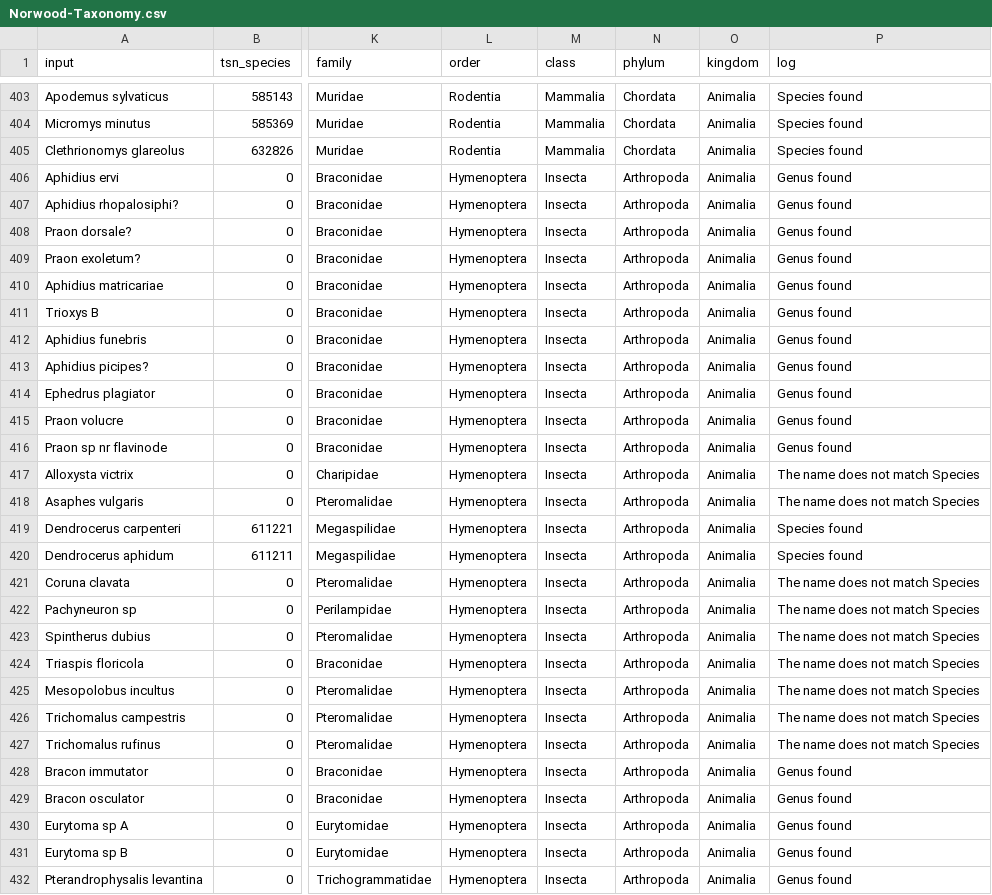
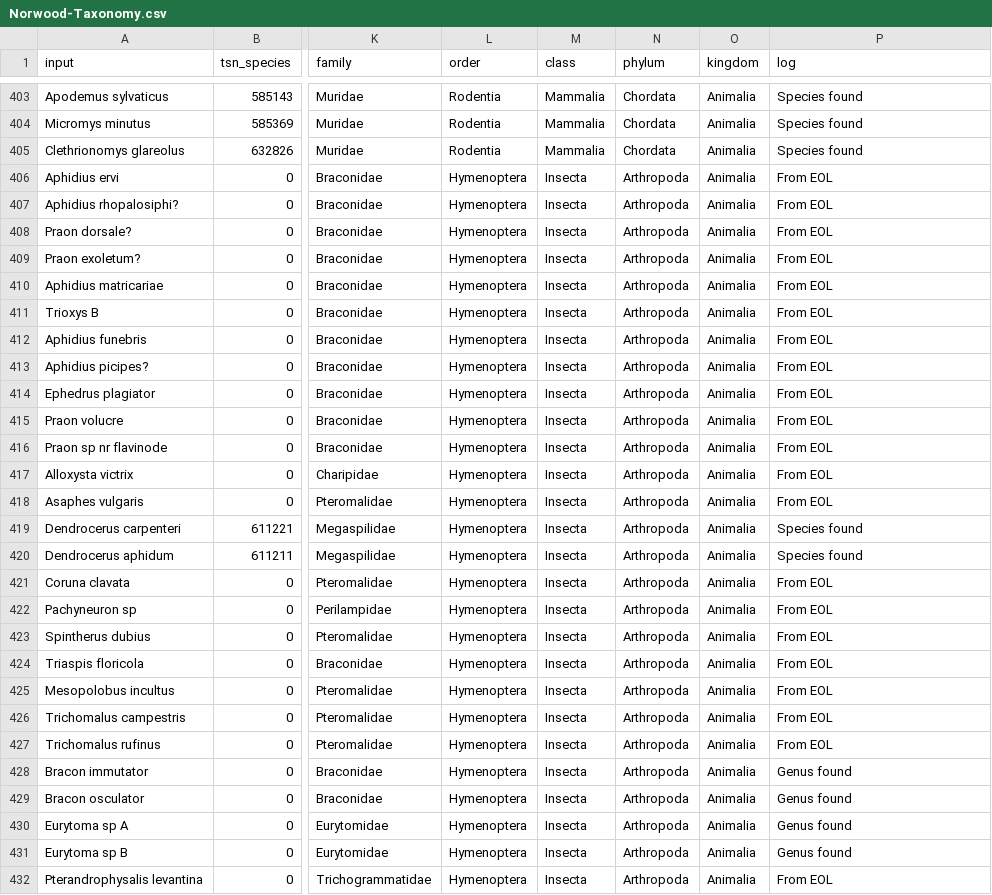
Before and after one commit to elsander/SignedGroupModel, a CSV file: Data/Norwood/Norwood-Taxonomy.csv, drawn as a sheet; only a part is shown, gaps mark what is left out; the diff covers the shown part only; the diff names each change by its address in the sheet, - before the commit and + after, or states it on an @@ line.

Commit message:
updated descriptions of taxonomy source

```diff
--- a/Data/Norwood/Norwood-Taxonomy.csv
+++ b/Data/Norwood/Norwood-Taxonomy.csv
-P406:P416 (log): Genus found
+P406:P416 (log): From EOL
-P417:P418 (log): The name does not match Species
+P417:P418 (log): From EOL
-P421:P427 (log): The name does not match Species
+P421:P427 (log): From EOL
-P432 (log): Genus found
+P432 (log): From EOL
```
Also changed, not shown: 75 edited cells elsewhere in this file, Data/Donana/Donana-Taxonomy.csv, Data/Tatoosh/Tatoosh-Taxonomy.csv, 1 other file.
